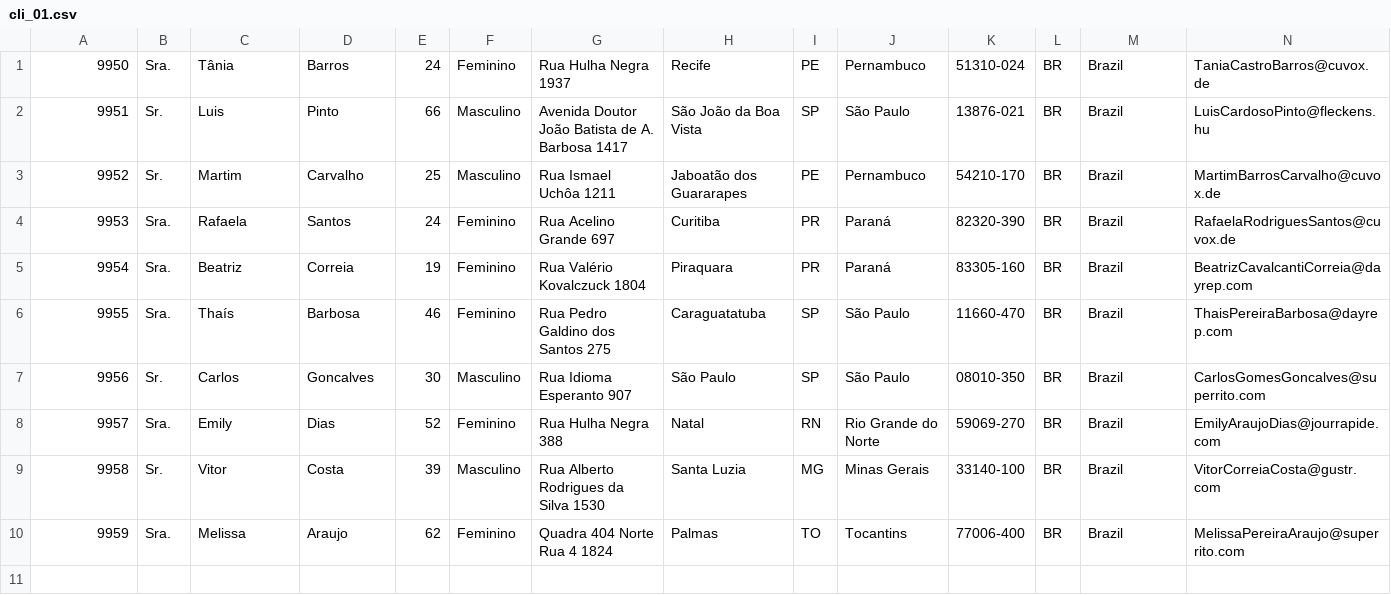
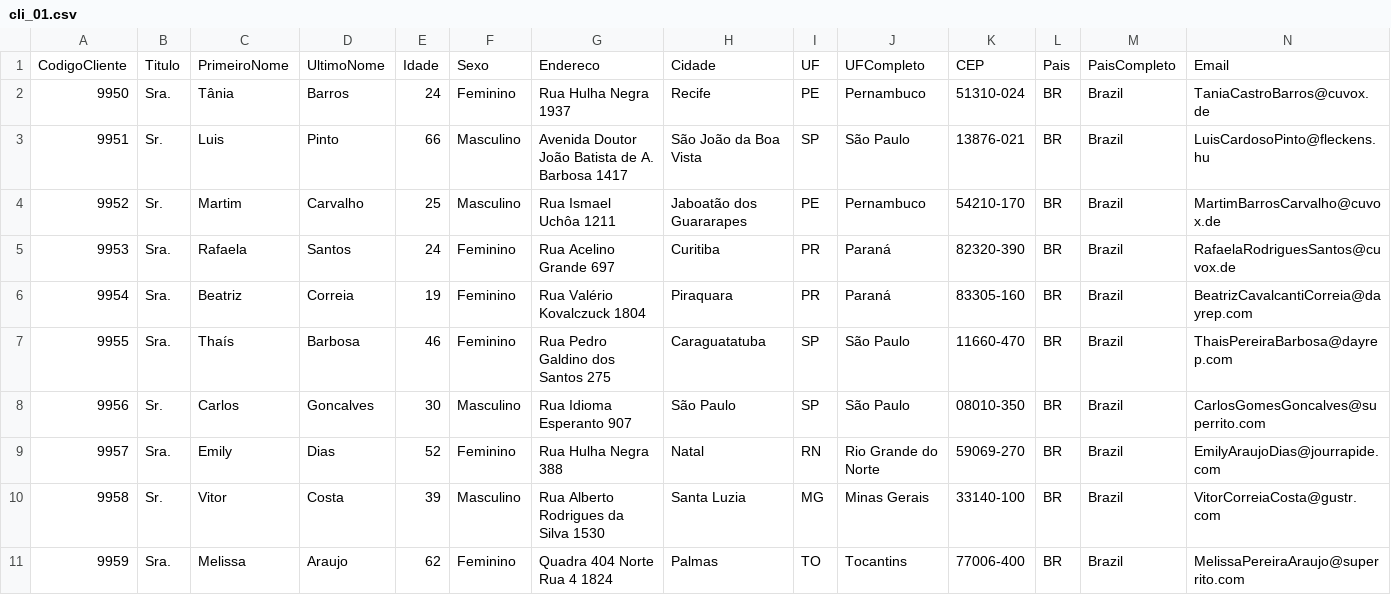
Before and after one commit to anasanchezss9/data-for-demos, a CSV file: cli_01.csv, drawn as a sheet; only a part is shown; rows hold the shown columns only; the diff names each change by its address in the sheet, - before the commit and + after, or states it on an @@ line.

```diff
--- a/cli_01.csv
+++ b/cli_01.csv
+row 1: CodigoCliente | Titulo | PrimeiroNome | UltimoNome | Idade | Sexo | Endereco | Cidade | UF | UFCompleto | CEP | Pais | PaisCompleto | Email
```
Also changed, not shown: cli_02.csv, cli_03.csv, 5 other files.
